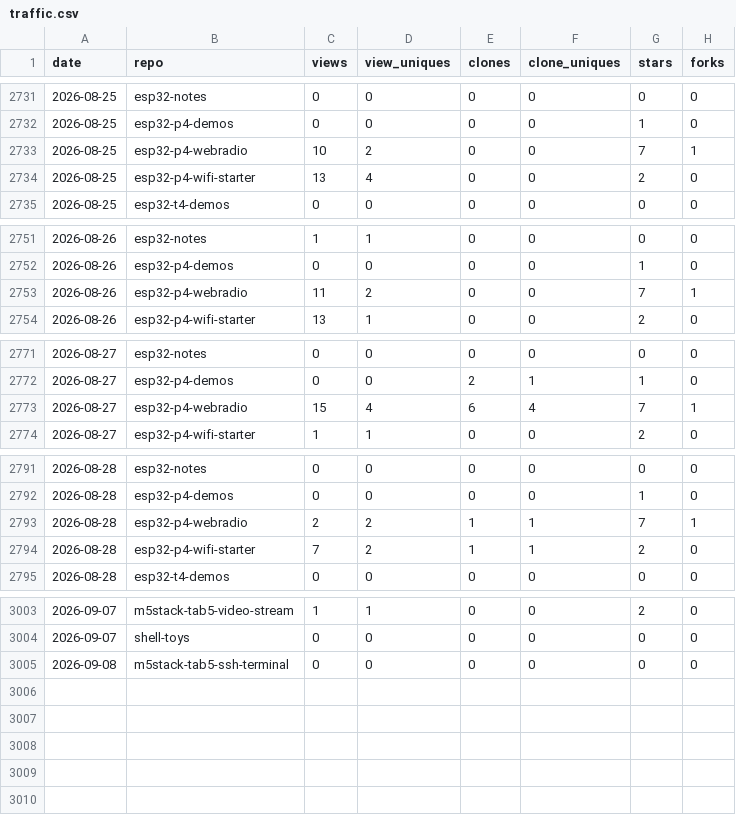
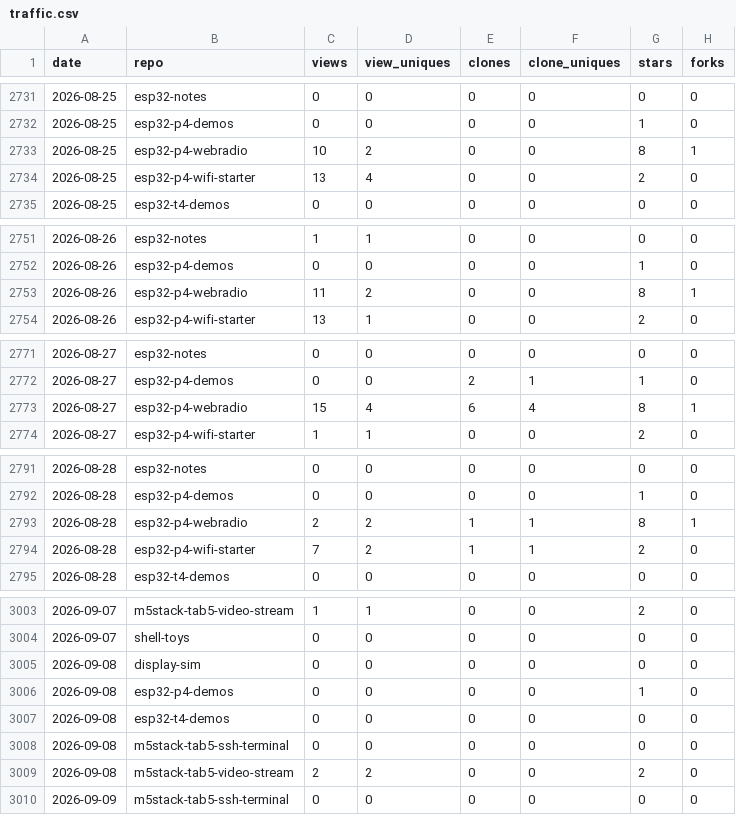
Before and after one commit to dmatking/github-traffic-log, a CSV file: traffic.csv, drawn as a sheet; only a part is shown, gaps mark what is left out; the diff covers the shown part only.

```diff
--- a/traffic.csv
+++ b/traffic.csv
@@ -2732,3 +2732,3 @@ date,repo,views,view_uniques,clones,clone_uniques,stars,forks
 2026-08-25,esp32-p4-demos,0,0,0,0,1,0
-2026-08-25,esp32-p4-webradio,10,2,0,0,7,1
+2026-08-25,esp32-p4-webradio,10,2,0,0,8,1
 2026-08-25,esp32-p4-wifi-starter,13,4,0,0,2,0
@@ -2752,3 +2752,3 @@ date,repo,views,view_uniques,clones,clone_uniques,stars,forks
 2026-08-26,esp32-p4-demos,0,0,0,0,1,0
-2026-08-26,esp32-p4-webradio,11,2,0,0,7,1
+2026-08-26,esp32-p4-webradio,11,2,0,0,8,1
 2026-08-26,esp32-p4-wifi-starter,13,1,0,0,2,0
@@ -2772,3 +2772,3 @@ date,repo,views,view_uniques,clones,clone_uniques,stars,forks
 2026-08-27,esp32-p4-demos,0,0,2,1,1,0
-2026-08-27,esp32-p4-webradio,15,4,6,4,7,1
+2026-08-27,esp32-p4-webradio,15,4,6,4,8,1
 2026-08-27,esp32-p4-wifi-starter,1,1,0,0,2,0
@@ -2792,3 +2792,3 @@ date,repo,views,view_uniques,clones,clone_uniques,stars,forks
 2026-08-28,esp32-p4-demos,0,0,0,0,1,0
-2026-08-28,esp32-p4-webradio,2,2,1,1,7,1
+2026-08-28,esp32-p4-webradio,2,2,1,1,8,1
 2026-08-28,esp32-p4-wifi-starter,7,2,1,1,2,0
@@ -3004,2 +3004,7 @@ date,repo,views,view_uniques,clones,clone_uniques,stars,forks
 2026-09-07,shell-toys,0,0,0,0,0,0
+2026-09-08,display-sim,0,0,0,0,0,0
+2026-09-08,esp32-p4-demos,0,0,0,0,1,0
+2026-09-08,esp32-t4-demos,0,0,0,0,0,0
 2026-09-08,m5stack-tab5-ssh-terminal,0,0,0,0,0,0
+2026-09-08,m5stack-tab5-video-stream,2,2,0,0,2,0
+2026-09-09,m5stack-tab5-ssh-terminal,0,0,0,0,0,0
```
Also changed, not shown: 10 edited cells elsewhere in this file, latest.csv, totals.csv.
